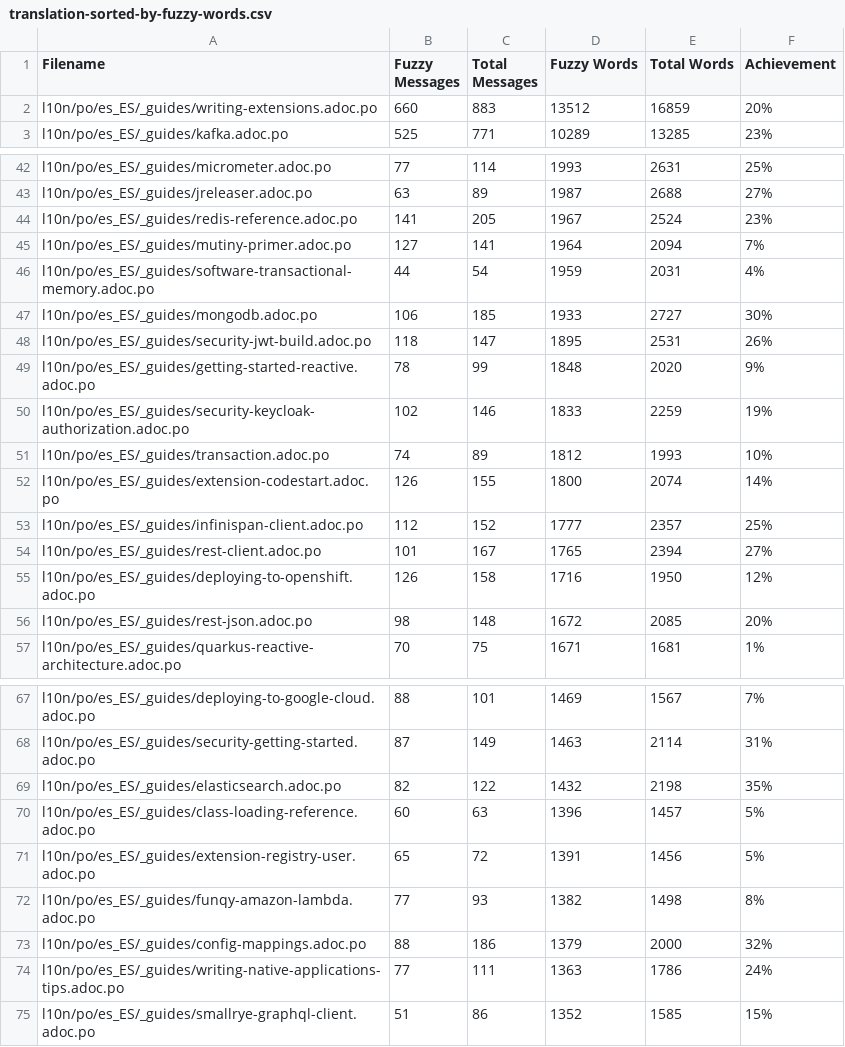
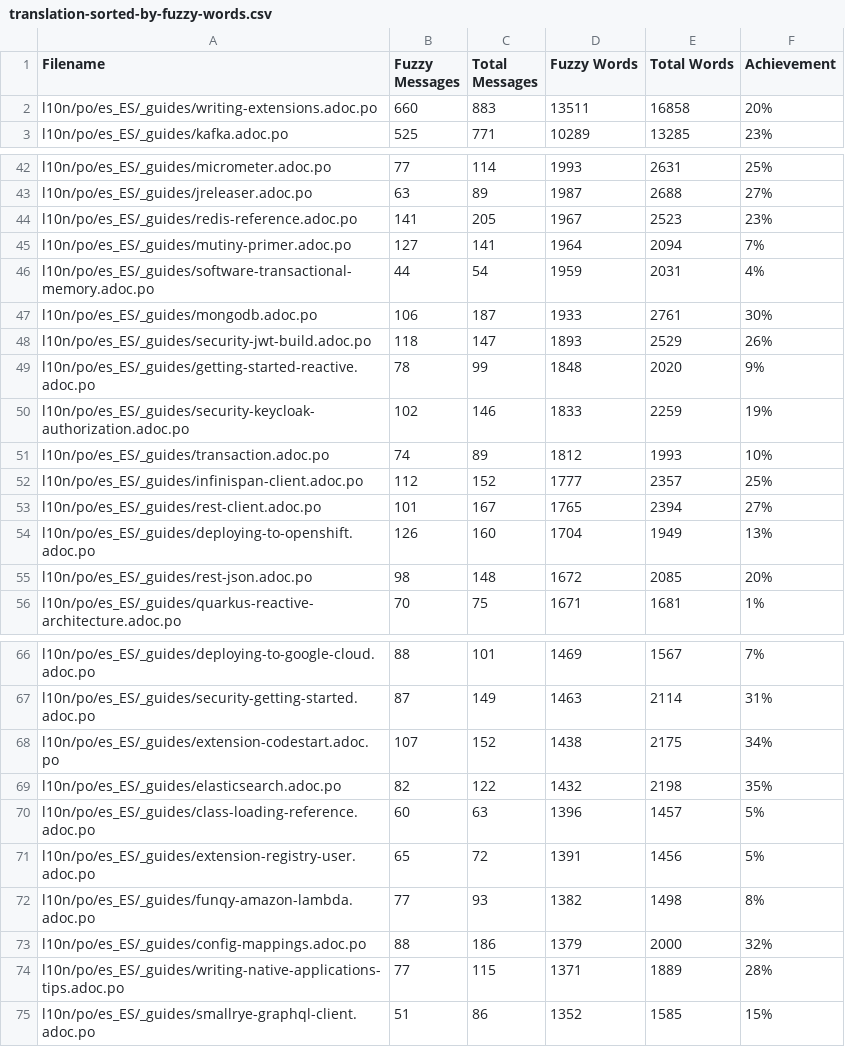
Before and after one commit to quarkusio/pt.quarkus.io, a CSV file: l10n/stats/translation-sorted-by-fuzzy-words.csv, drawn as a sheet; only a part is shown, gaps mark what is left out; the diff covers the shown part only.

Commit message:
Update translation stats

```diff
--- a/l10n/stats/translation-sorted-by-fuzzy-words.csv
+++ b/l10n/stats/translation-sorted-by-fuzzy-words.csv
@@ -1,3 +1,3 @@
 Filename, Fuzzy Messages, Total Messages, Fuzzy Words, Total Words, Achievement
-l10n/po/es_ES/_guides/writing-extensions.adoc.po, 660, 883, 13512, 16859 ,20%
+l10n/po/es_ES/_guides/writing-extensions.adoc.po, 660, 883, 13511, 16858 ,20%
 l10n/po/es_ES/_guides/kafka.adoc.po, 525, 771, 10289, 13285 ,23%
@@ -43,7 +43,7 @@ l10n/po/es_ES/_guides/micrometer.adoc.po, 77, 114, 1993, 2631 ,25%
 l10n/po/es_ES/_guides/jreleaser.adoc.po, 63, 89, 1987, 2688 ,27%
-l10n/po/es_ES/_guides/redis-reference.adoc.po, 141, 205, 1967, 2524 ,23%
+l10n/po/es_ES/_guides/redis-reference.adoc.po, 141, 205, 1967, 2523 ,23%
 l10n/po/es_ES/_guides/mutiny-primer.adoc.po, 127, 141, 1964, 2094 ,7%
 l10n/po/es_ES/_guides/software-transactional-memory.adoc.po, 44, 54, 1959, 2031 ,4%
-l10n/po/es_ES/_guides/mongodb.adoc.po, 106, 185, 1933, 2727 ,30%
-l10n/po/es_ES/_guides/security-jwt-build.adoc.po, 118, 147, 1895, 2531 ,26%
+l10n/po/es_ES/_guides/mongodb.adoc.po, 106, 187, 1933, 2761 ,30%
+l10n/po/es_ES/_guides/security-jwt-build.adoc.po, 118, 147, 1893, 2529 ,26%
 l10n/po/es_ES/_guides/getting-started-reactive.adoc.po, 78, 99, 1848, 2020 ,9%
@@ -51,6 +51,5 @@ l10n/po/es_ES/_guides/security-keycloak-authorization.adoc.po, 102, 146, 1833, 2
 l10n/po/es_ES/_guides/transaction.adoc.po, 74, 89, 1812, 1993 ,10%
-l10n/po/es_ES/_guides/extension-codestart.adoc.po, 126, 155, 1800, 2074 ,14%
 l10n/po/es_ES/_guides/infinispan-client.adoc.po, 112, 152, 1777, 2357 ,25%
 l10n/po/es_ES/_guides/rest-client.adoc.po, 101, 167, 1765, 2394 ,27%
-l10n/po/es_ES/_guides/deploying-to-openshift.adoc.po, 126, 158, 1716, 1950 ,12%
+l10n/po/es_ES/_guides/deploying-to-openshift.adoc.po, 126, 160, 1704, 1949 ,13%
 l10n/po/es_ES/_guides/rest-json.adoc.po, 98, 148, 1672, 2085 ,20%
@@ -68,2 +67,3 @@ l10n/po/es_ES/_guides/deploying-to-google-cloud.adoc.po, 88, 101, 1469, 1567 ,7%
 l10n/po/es_ES/_guides/security-getting-started.adoc.po, 87, 149, 1463, 2114 ,31%
+l10n/po/es_ES/_guides/extension-codestart.adoc.po, 107, 152, 1438, 2175 ,34%
 l10n/po/es_ES/_guides/elasticsearch.adoc.po, 82, 122, 1432, 2198 ,35%
@@ -73,3 +73,3 @@ l10n/po/es_ES/_guides/funqy-amazon-lambda.adoc.po, 77, 93, 1382, 1498 ,8%
 l10n/po/es_ES/_guides/config-mappings.adoc.po, 88, 186, 1379, 2000 ,32%
-l10n/po/es_ES/_guides/writing-native-applications-tips.adoc.po, 77, 111, 1363, 1786 ,24%
+l10n/po/es_ES/_guides/writing-native-applications-tips.adoc.po, 77, 115, 1371, 1889 ,28%
 l10n/po/es_ES/_guides/smallrye-graphql-client.adoc.po, 51, 86, 1352, 1585 ,15%
```
Also changed, not shown: 2 edited cells elsewhere in this file, l10n/stats/translation.csv.
